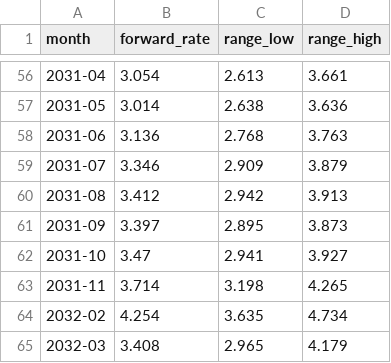
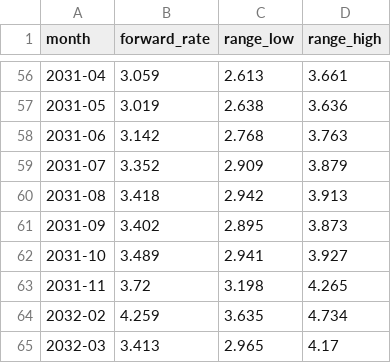
Before and after one commit to arthur-m3/gas-chart, a CSV file: outputs/curve.csv, drawn as a sheet; only a part is shown, gaps mark what is left out; the diff covers the shown part only.

```diff
--- a/outputs/curve.csv
+++ b/outputs/curve.csv
@@ -56,10 +56,10 @@ month,forward_rate,range_low,range_high
-2031-04,3.054,2.613,3.661
-2031-05,3.014,2.638,3.636
-2031-06,3.136,2.768,3.763
-2031-07,3.346,2.909,3.879
-2031-08,3.412,2.942,3.913
-2031-09,3.397,2.895,3.873
-2031-10,3.47,2.941,3.927
-2031-11,3.714,3.198,4.265
-2032-02,4.254,3.635,4.734
-2032-03,3.408,2.965,4.179
+2031-04,3.059,2.613,3.661
+2031-05,3.019,2.638,3.636
+2031-06,3.142,2.768,3.763
+2031-07,3.352,2.909,3.879
+2031-08,3.418,2.942,3.913
+2031-09,3.402,2.895,3.873
+2031-10,3.489,2.941,3.927
+2031-11,3.72,3.198,4.265
+2032-02,4.259,3.635,4.734
+2032-03,3.413,2.965,4.17
```
Also changed, not shown: 57 edited cells elsewhere in this file, 2 other files.
